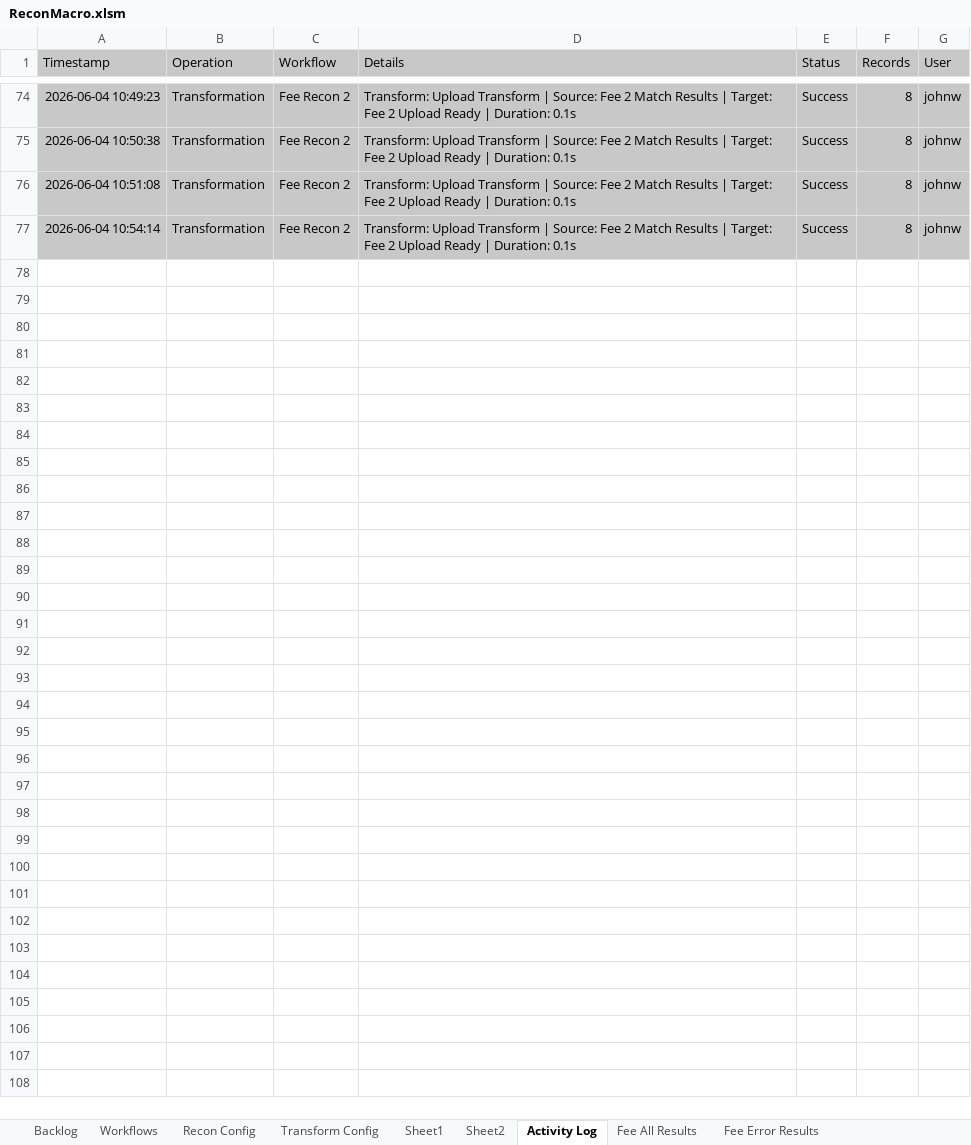
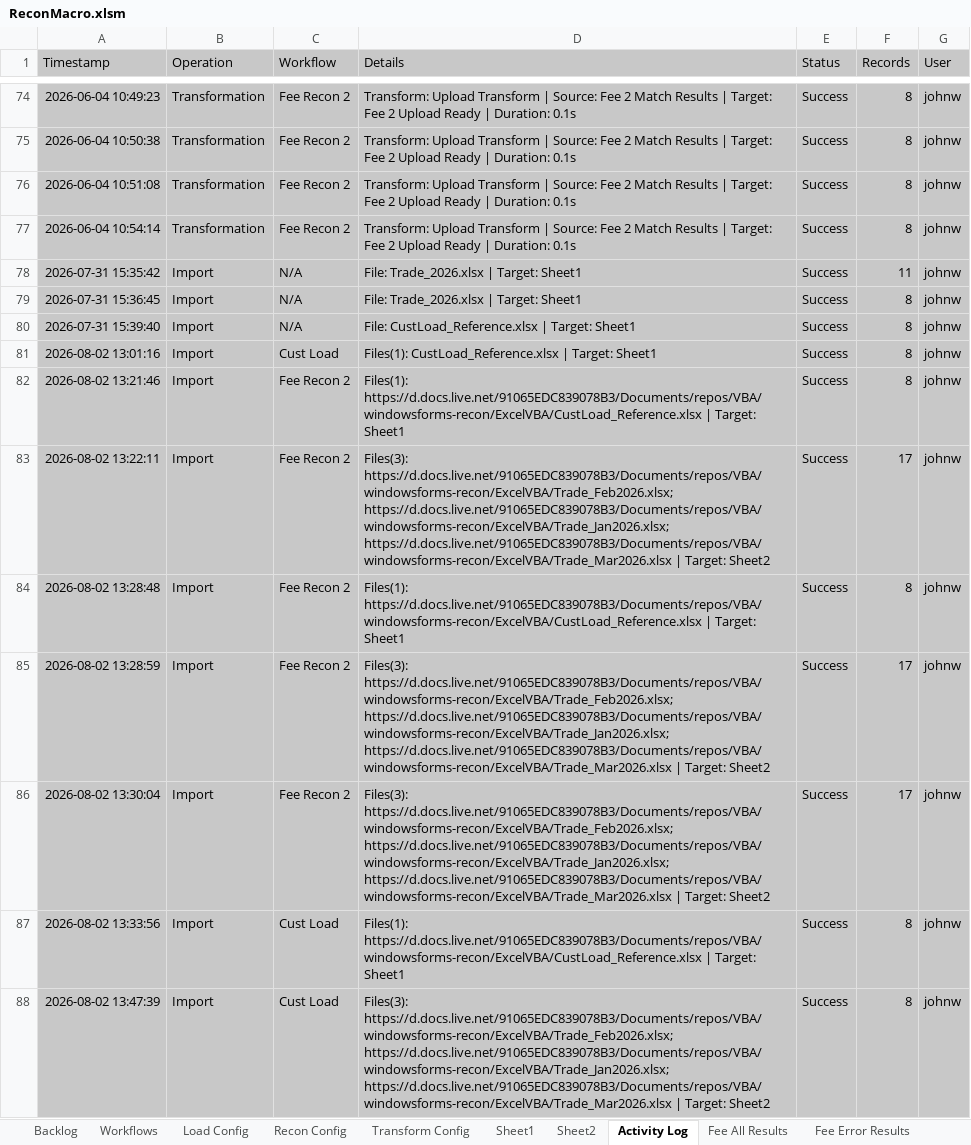
Before and after one commit to john-watt-com/windowsforms-recon, an Excel workbook: ExcelVBA/ReconMacro.xlsm, sheet Activity Log, drawn as a sheet; only a part is shown, gaps mark what is left out; values as stored, in another font and other column widths than the file's, no borders; table styles not drawn; the diff names each change by its address in the sheet, - before the commit and + after, or states it on an @@ line.

Commit message:
add load from multiple sheets into file capability

```diff
--- a/ExcelVBA/ReconMacro.xlsm (sheet Activity Log)
+++ b/ExcelVBA/ReconMacro.xlsm (sheet Activity Log)
+sheet tab: Load Config
+row 78: 2026-07-31 15:35:42 | Import | N/A | File: Trade_2026.xlsx | Target: Sheet1 | Success | 11 | johnw
+row 79: 2026-07-31 15:36:45 | Import | N/A | File: Trade_2026.xlsx | Target: Sheet1 | Success | 8 | johnw
+row 80: 2026-07-31 15:39:40 | Import | N/A | File: CustLoad_Reference.xlsx | Target: Sheet1 | Success | 8 | johnw
+row 81: 2026-08-02 13:01:16 | Import | Cust Load | Files(1): CustLoad_Reference.xlsx | Target: Sheet1 | Success | 8 | johnw
+row 82: 2026-08-02 13:21:46 | Import | Fee Recon 2 | Files(1): https://d.docs.live.net/91065EDC839078B3/Documents/repos/VBA/windowsforms-recon/ExcelVBA/CustLoad_Reference.xlsx | Target: Sheet1 | Success | 8 | johnw
+row 83: 2026-08-02 13:22:11 | Import | Fee Recon 2 | Files(3): https://d.docs.live.net/91065EDC839078B3/Documents/repos/VBA/windowsforms-recon/ExcelVBA/Trade_Feb2026.xlsx; https://d.docs.live.net/91065EDC839078B3/Documents/repos/VBA/windowsforms-recon/ExcelVBA/Trade_Jan2026.xlsx; https://d.docs.live.net/91065EDC839078B3/Documents/repos/VBA/windowsforms-recon/ExcelVBA/Trade_Mar2026.xlsx | Target: Sheet2 | Success | 17 | johnw
+row 84: 2026-08-02 13:28:48 | Import | Fee Recon 2 | Files(1): https://d.docs.live.net/91065EDC839078B3/Documents/repos/VBA/windowsforms-recon/ExcelVBA/CustLoad_Reference.xlsx | Target: Sheet1 | Success | 8 | johnw
+row 85: 2026-08-02 13:28:59 | Import | Fee Recon 2 | Files(3): https://d.docs.live.net/91065EDC839078B3/Documents/repos/VBA/windowsforms-recon/ExcelVBA/Trade_Feb2026.xlsx; https://d.docs.live.net/91065EDC839078B3/Documents/repos/VBA/windowsforms-recon/ExcelVBA/Trade_Jan2026.xlsx; https://d.docs.live.net/91065EDC839078B3/Documents/repos/VBA/windowsforms-recon/ExcelVBA/Trade_Mar2026.xlsx | Target: Sheet2 | Success | 17 | johnw
+row 86: 2026-08-02 13:30:04 | Import | Fee Recon 2 | Files(3): https://d.docs.live.net/91065EDC839078B3/Documents/repos/VBA/windowsforms-recon/ExcelVBA/Trade_Feb2026.xlsx; https://d.docs.live.net/91065EDC839078B3/Documents/repos/VBA/windowsforms-recon/ExcelVBA/Trade_Jan2026.xlsx; https://d.docs.live.net/91065EDC839078B3/Documents/repos/VBA/windowsforms-recon/ExcelVBA/Trade_Mar2026.xlsx | Target: Sheet2 | Success | 17 | johnw
+row 87: 2026-08-02 13:33:56 | Import | Cust Load | Files(1): https://d.docs.live.net/91065EDC839078B3/Documents/repos/VBA/windowsforms-recon/ExcelVBA/CustLoad_Reference.xlsx | Target: Sheet1 | Success | 8 | johnw
+row 88: 2026-08-02 13:47:39 | Import | Cust Load | Files(3): https://d.docs.live.net/91065EDC839078B3/Documents/repos/VBA/windowsforms-recon/ExcelVBA/Trade_Feb2026.xlsx; https://d.docs.live.net/91065EDC839078B3/Documents/repos/VBA/windowsforms-recon/ExcelVBA/Trade_Jan2026.xlsx; https://d.docs.live.net/91065EDC839078B3/Documents/repos/VBA/windowsforms-recon/ExcelVBA/Trade_Mar2026.xlsx | Target: Sheet2 | Success | 8 | johnw
```
Also changed, not shown: sheet Sheet2, sheet Sheet1, sheet Transform Config, sheet Recon Config, sheet Workflows, charts or pictures, 10 other files.
